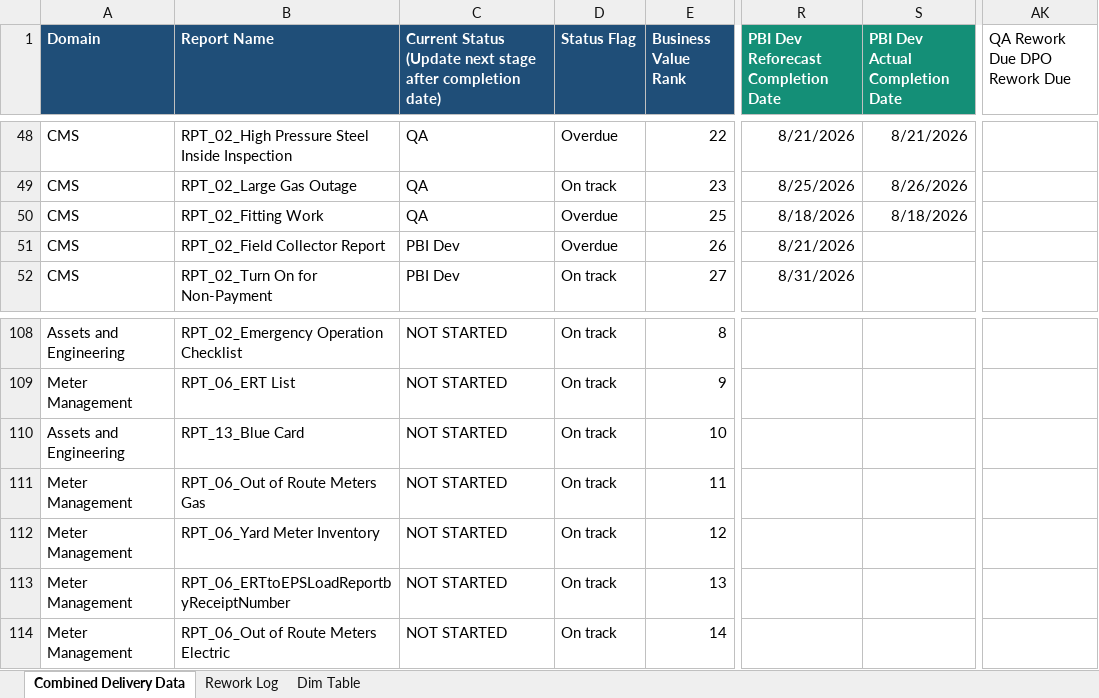
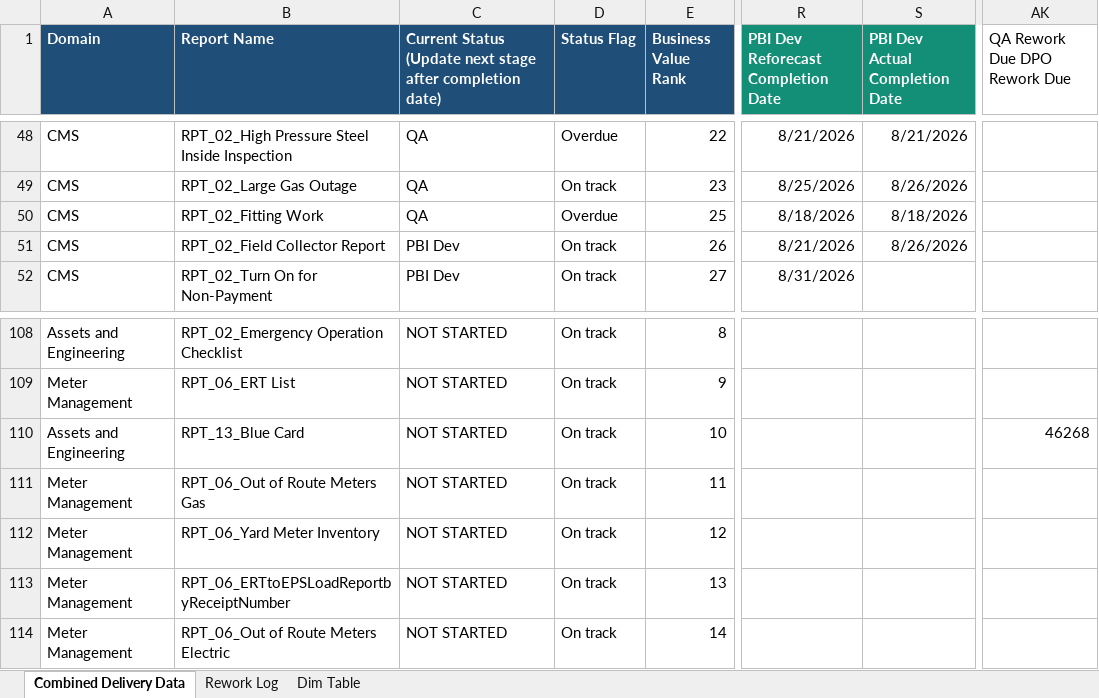
Before and after one commit to bezagetaneh01-lgtm/beza, an Excel workbook: docs/data/GDM_Tracker_latest.xlsx, sheet Combined Delivery Data, drawn as a sheet; only a part is shown, gaps mark what is left out; values as stored, in another font and other column widths than the file's, no borders; conditional formats and table styles not drawn; the diff names each change by its address in the sheet, - before the commit and + after, or states it on an @@ line.

Commit message:
Auto-sync tracker from SharePoint (2026-08-26 13:16)

```diff
--- a/docs/data/GDM_Tracker_latest.xlsx (sheet Combined Delivery Data)
+++ b/docs/data/GDM_Tracker_latest.xlsx (sheet Combined Delivery Data)
-D51 (Status Flag): Overdue
+D51 (Status Flag): On track
-S51 (PBI Dev Actual Completion Date): (empty)
+S51 (PBI Dev Actual Completion Date): 8/26/2026
-AK110 (QA Rework Due DPO Rework Due): (empty)
+AK110 (QA Rework Due DPO Rework Due): 46268
```
Also changed, not shown: sheet Rework Log, public/data/GDM_Tracker_latest.xlsx.
